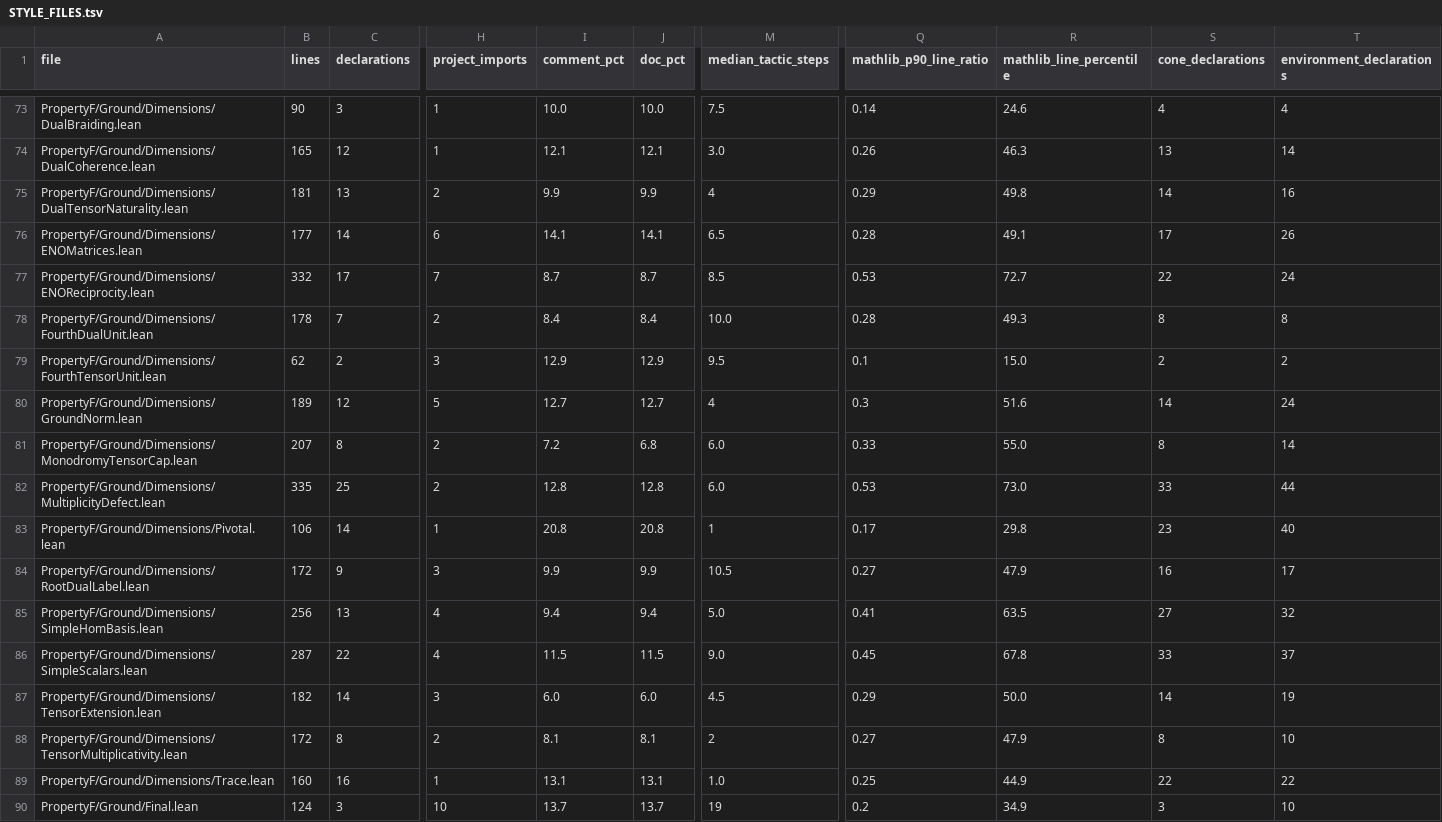
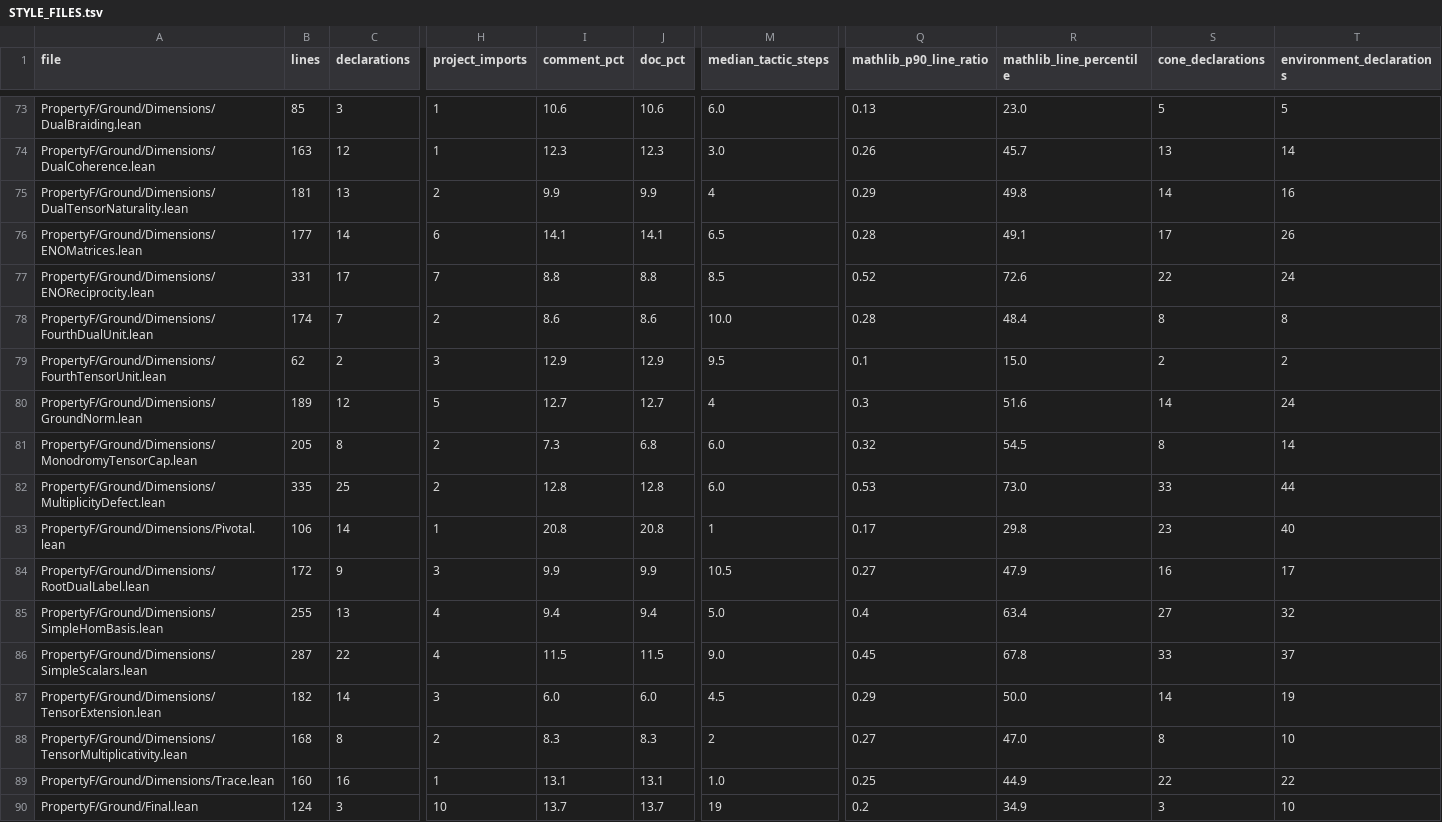
Before and after one commit to project-numina/mtc, a TSV file: STYLE_FILES.tsv, drawn as a sheet; only a part is shown, gaps mark what is left out; the diff covers the shown part only; the diff names each change by its address in the sheet, - before the commit and + after, or states it on an @@ line.

```diff
--- a/STYLE_FILES.tsv
+++ b/STYLE_FILES.tsv
-B73 (lines): 90
+B73 (lines): 85
-I73 (comment_pct): 10.0
+I73 (comment_pct): 10.6
-J73 (doc_pct): 10.0
+J73 (doc_pct): 10.6
-M73 (median_tactic_steps): 7.5
+M73 (median_tactic_steps): 6.0
-Q73 (mathlib_p90_line_ratio): 0.14
+Q73 (mathlib_p90_line_ratio): 0.13
-R73 (mathlib_line_percentile): 24.6
+R73 (mathlib_line_percentile): 23.0
-S73 (cone_declarations): 4
+S73 (cone_declarations): 5
-T73 (environment_declarations): 4
+T73 (environment_declarations): 5
-B74 (lines): 165
+B74 (lines): 163
-I74 (comment_pct): 12.1
+I74 (comment_pct): 12.3
-J74 (doc_pct): 12.1
+J74 (doc_pct): 12.3
-R74 (mathlib_line_percentile): 46.3
+R74 (mathlib_line_percentile): 45.7
-B77 (lines): 332
+B77 (lines): 331
-I77 (comment_pct): 8.7
+I77 (comment_pct): 8.8
-J77 (doc_pct): 8.7
+J77 (doc_pct): 8.8
-Q77 (mathlib_p90_line_ratio): 0.53
+Q77 (mathlib_p90_line_ratio): 0.52
-R77 (mathlib_line_percentile): 72.7
+R77 (mathlib_line_percentile): 72.6
-B78 (lines): 178
+B78 (lines): 174
-I78 (comment_pct): 8.4
+I78 (comment_pct): 8.6
-J78 (doc_pct): 8.4
+J78 (doc_pct): 8.6
-R78 (mathlib_line_percentile): 49.3
+R78 (mathlib_line_percentile): 48.4
-B81 (lines): 207
+B81 (lines): 205
-I81 (comment_pct): 7.2
+I81 (comment_pct): 7.3
-Q81 (mathlib_p90_line_ratio): 0.33
+Q81 (mathlib_p90_line_ratio): 0.32
-R81 (mathlib_line_percentile): 55.0
+R81 (mathlib_line_percentile): 54.5
-B85 (lines): 256
+B85 (lines): 255
-Q85 (mathlib_p90_line_ratio): 0.41
+Q85 (mathlib_p90_line_ratio): 0.4
-R85 (mathlib_line_percentile): 63.5
+R85 (mathlib_line_percentile): 63.4
-B88 (lines): 172
+B88 (lines): 168
-I88 (comment_pct): 8.1
+I88 (comment_pct): 8.3
-J88 (doc_pct): 8.1
+J88 (doc_pct): 8.3
-R88 (mathlib_line_percentile): 47.9
+R88 (mathlib_line_percentile): 47.0
```
Also changed, not shown: 67 edited cells elsewhere in this file, STYLE_DECLARATIONS.tsv, 2 other files.
